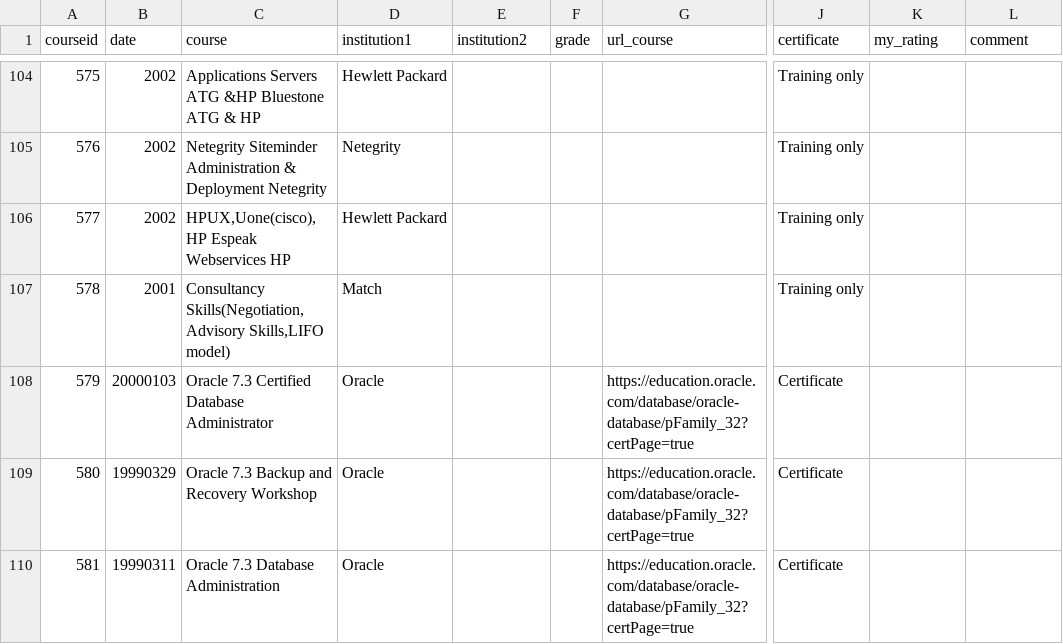
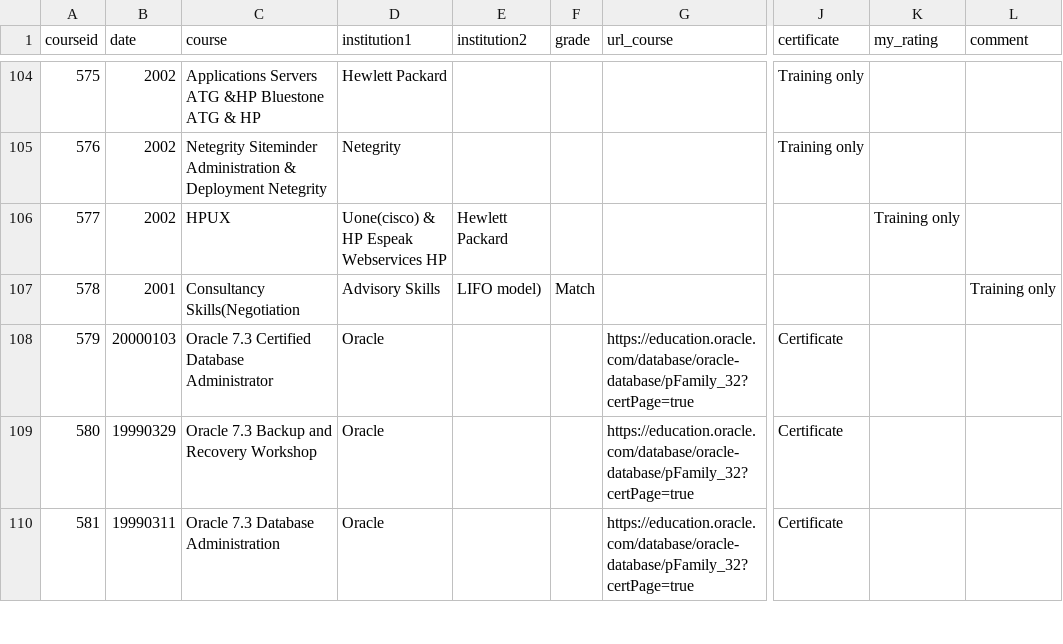
Before and after one commit to NilsKuhler/Blog, a CSV file: _data/courses/allcourses.csv, drawn as a sheet; only a part is shown, gaps mark what is left out; the diff names each change by its address in the sheet, - before the commit and + after, or states it on an @@ line.

Commit message:
Update allcourses.csv

```diff
--- a/_data/courses/allcourses.csv
+++ b/_data/courses/allcourses.csv
-C106 (course): HPUX,Uone(cisco), HP Espeak Webservices HP
+C106 (course): HPUX
-D106 (institution1): Hewlett Packard
+D106 (institution1): Uone(cisco) & HP Espeak Webservices HP
-E106 (institution2): (empty)
+E106 (institution2): Hewlett Packard
-J106:J107 (certificate): Training only
+J106:J107 (certificate): (empty)
-K106 (my_rating): (empty)
+K106 (my_rating): Training only
-C107 (course): Consultancy Skills(Negotiation, Advisory Skills,LIFO model)
+C107 (course): Consultancy Skills(Negotiation
-D107 (institution1): Match
+D107 (institution1): Advisory Skills
-E107 (institution2): (empty)
+E107 (institution2): LIFO model)
-F107 (grade): (empty)
+F107 (grade): Match
-L107 (comment): (empty)
+L107 (comment): Training only
```
